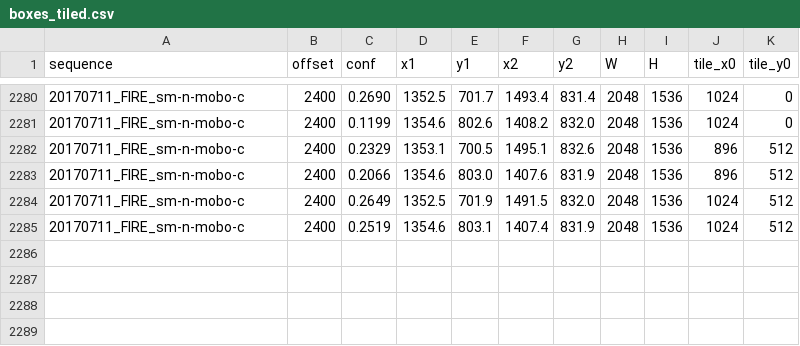
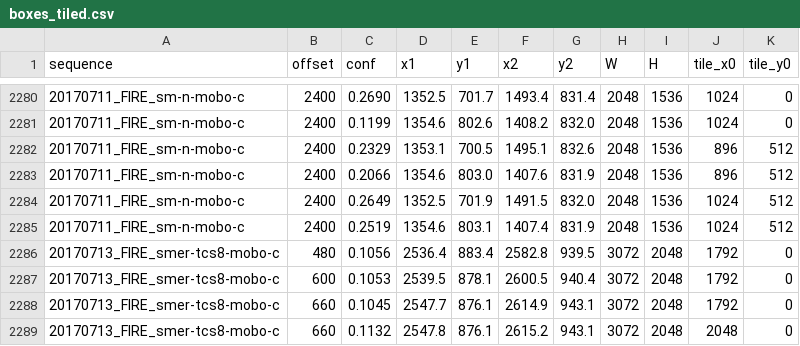
Before and after one commit to dakshvk/smokey, a CSV file: results/boxes_tiled.csv, drawn as a sheet; only a part is shown, gaps mark what is left out.

```diff
--- a/results/boxes_tiled.csv
+++ b/results/boxes_tiled.csv
@@ -2285 +2285,5 @@ sequence,offset,conf,x1,y1,x2,y2,W,H,tile_x0,tile_y0
 20170711_FIRE_sm-n-mobo-c,2400,0.2519,1354.6,803.1,1407.4,831.9,2048,1536,1024,512
+20170713_FIRE_smer-tcs8-mobo-c,480,0.1056,2536.4,883.4,2582.8,939.5,3072,2048,1792,0
+20170713_FIRE_smer-tcs8-mobo-c,600,0.1053,2539.5,878.1,2600.5,940.4,3072,2048,1792,0
+20170713_FIRE_smer-tcs8-mobo-c,660,0.1045,2547.7,876.1,2614.9,943.1,3072,2048,1792,0
+20170713_FIRE_smer-tcs8-mobo-c,660,0.1132,2547.8,876.1,2615.2,943.1,3072,2048,2048,0
```
Also changed, not shown: 2 other files.
